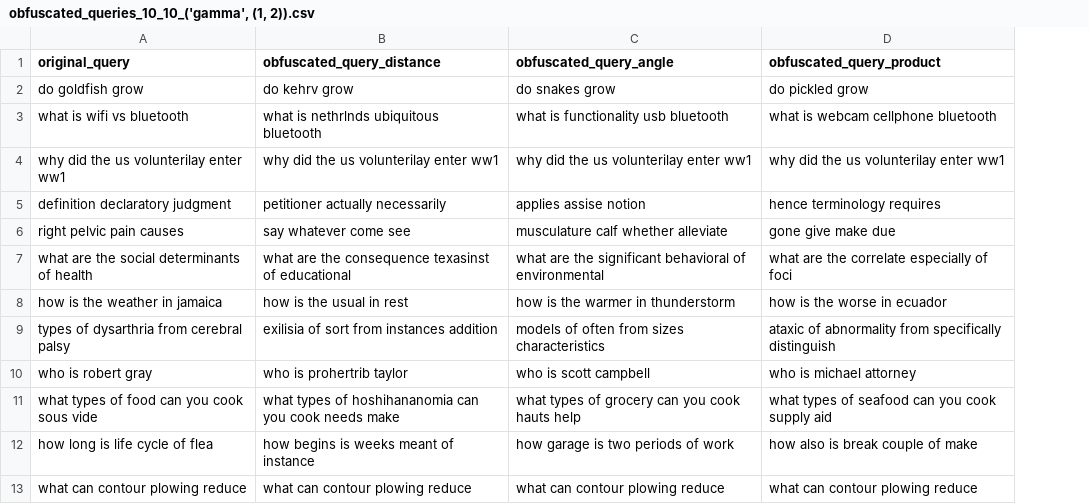
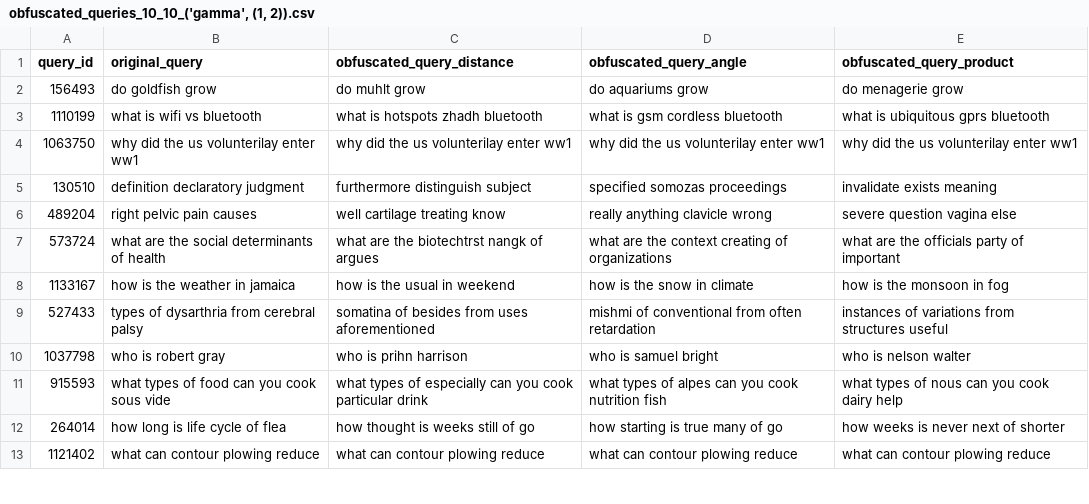
Before and after one commit to Kekkodf/WBB-QueryObfuscation, a CSV file: results/pipeline/obfuscated_queries_10_10_('gamma', (1, 2)).csv, drawn as a sheet; only a part is shown; addresses are those after the commit; the diff covers the shown part only; the diff names each change by its address in the sheet, - before the commit and + after, or states it on an @@ line.

```diff
--- a/results/pipeline/obfuscated_queries_10_10_('gamma', (1, 2)).csv
+++ b/results/pipeline/obfuscated_queries_10_10_('gamma', (1, 2)).csv
+column A (query_id), rows 2-13: 156493 | 1110199 | 1063750 | 130510 | 489204 | 573724 | 1133167 | 527433 | 1037798 | 915593 | 264014 | 1121402
-C2 (obfuscated_query_distance): do kehrv grow
+C2 (obfuscated_query_distance): do muhlt grow
-D2 (obfuscated_query_angle): do snakes grow
+D2 (obfuscated_query_angle): do aquariums grow
-E2 (obfuscated_query_product): do pickled grow
+E2 (obfuscated_query_product): do menagerie grow
-C3 (obfuscated_query_distance): what is nethrlnds ubiquitous bluetooth
+C3 (obfuscated_query_distance): what is hotspots zhadh bluetooth
-D3 (obfuscated_query_angle): what is functionality usb bluetooth
+D3 (obfuscated_query_angle): what is gsm cordless bluetooth
-E3 (obfuscated_query_product): what is webcam cellphone bluetooth
+E3 (obfuscated_query_product): what is ubiquitous gprs bluetooth
-C5 (obfuscated_query_distance): petitioner actually necessarily
+C5 (obfuscated_query_distance): furthermore distinguish subject
-D5 (obfuscated_query_angle): applies assise notion
+D5 (obfuscated_query_angle): specified somozas proceedings
-E5 (obfuscated_query_product): hence terminology requires
+E5 (obfuscated_query_product): invalidate exists meaning
-C6 (obfuscated_query_distance): say whatever come see
+C6 (obfuscated_query_distance): well cartilage treating know
-D6 (obfuscated_query_angle): musculature calf whether alleviate
+D6 (obfuscated_query_angle): really anything clavicle wrong
-E6 (obfuscated_query_product): gone give make due
+E6 (obfuscated_query_product): severe question vagina else
-C7 (obfuscated_query_distance): what are the consequence texasinst of educational
+C7 (obfuscated_query_distance): what are the biotechtrst nangk of argues
-D7 (obfuscated_query_angle): …are the significant behavioral of environmental
+D7 (obfuscated_query_angle): …are the context creating of organizations
-E7 (obfuscated_query_product): what are the correlate especially of foci
+E7 (obfuscated_query_product): what are the officials party of important
-C8 (obfuscated_query_distance): how is the usual in rest
+C8 (obfuscated_query_distance): how is the usual in weekend
-D8 (obfuscated_query_angle): how is the warmer in thunderstorm
+D8 (obfuscated_query_angle): how is the snow in climate
-E8 (obfuscated_query_product): how is the worse in ecuador
+E8 (obfuscated_query_product): how is the monsoon in fog
-C9 (obfuscated_query_distance): exilisia of sort from instances addition
+C9 (obfuscated_query_distance): somatina of besides from uses aforementioned
-D9 (obfuscated_query_angle): models of often from sizes characteristics
+D9 (obfuscated_query_angle): mishmi of conventional from often retardation
-E9 (obfuscated_query_product): ataxic of abnormality from specifically distinguish
+E9 (obfuscated_query_product): instances of variations from structures useful
-C10 (obfuscated_query_distance): who is prohertrib taylor
+C10 (obfuscated_query_distance): who is prihn harrison
-D10 (obfuscated_query_angle): who is scott campbell
+D10 (obfuscated_query_angle): who is samuel bright
-E10 (obfuscated_query_product): who is michael attorney
+E10 (obfuscated_query_product): who is nelson walter
-C11 (obfuscated_query_distance): …types of hoshihananomia can you cook needs make
+C11 (obfuscated_query_distance): …types of especially can you cook particular drink
-D11 (obfuscated_query_angle): …types of grocery can you cook hauts help
+D11 (obfuscated_query_angle): …types of alpes can you cook nutrition fish
-E11 (obfuscated_query_product): what types of seafood can you cook supply aid
+E11 (obfuscated_query_product): what types of nous can you cook dairy help
-C12 (obfuscated_query_distance): how begins is weeks meant of instance
+C12 (obfuscated_query_distance): how thought is weeks still of go
-D12 (obfuscated_query_angle): how garage is two periods of work
+D12 (obfuscated_query_angle): how starting is true many of go
-E12 (obfuscated_query_product): how also is break couple of make
+E12 (obfuscated_query_product): how weeks is never next of shorter
```
Also changed, not shown: 78 edited cells elsewhere in this file, results/pipeline/obfuscated_queries_3_1_('gamma', (1, 2)).csv, results/pipeline/obfuscated_queries_3_2_('gamma', (1, 2)).csv, 17 other files.
